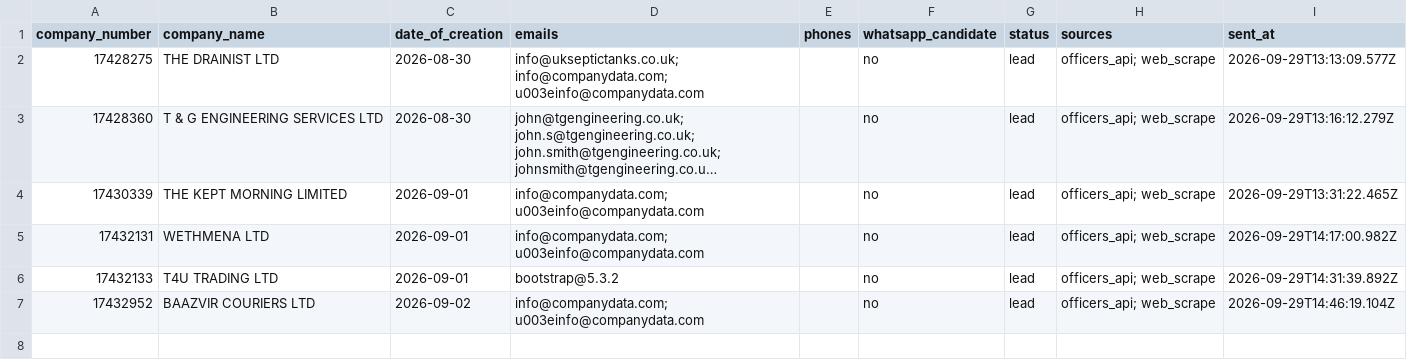
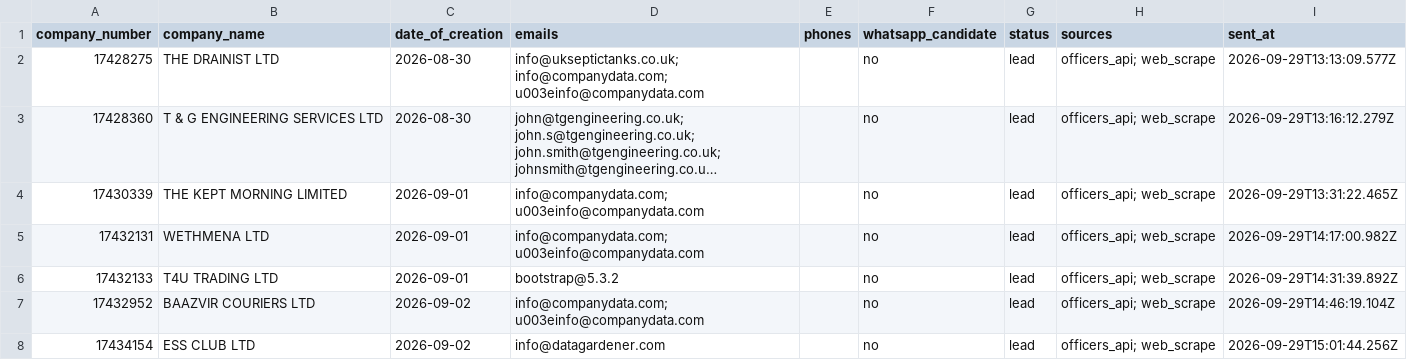
Before and after one commit to ops551/data-pipeline-test, a CSV file: sent_leads.csv, drawn as a sheet; long unchanged cells end in ….

```diff
--- a/sent_leads.csv
+++ b/sent_leads.csv
@@ -7 +7,2 @@ company_number,company_name,date_of_creation,emails,phones,whatsapp_candidate,st
 17432952,BAAZVIR COURIERS LTD,2026-09-02,info@companydata.com; u003einfo@companydata.com,,no,lead,officers_api; web_scrape,2026-09-29T14:46:19.104Z
+17434154,ESS CLUB LTD,2026-09-02,info@datagardener.com,,no,lead,officers_api; web_scrape,2026-09-29T15:01:44.256Z
```
Also changed, not shown: candidates.csv, enriched.csv, 1 other file.
